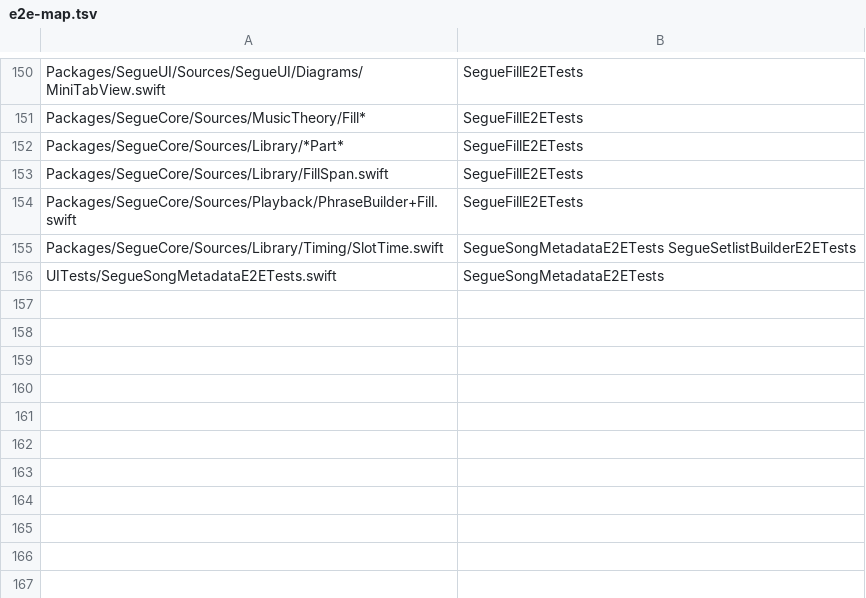
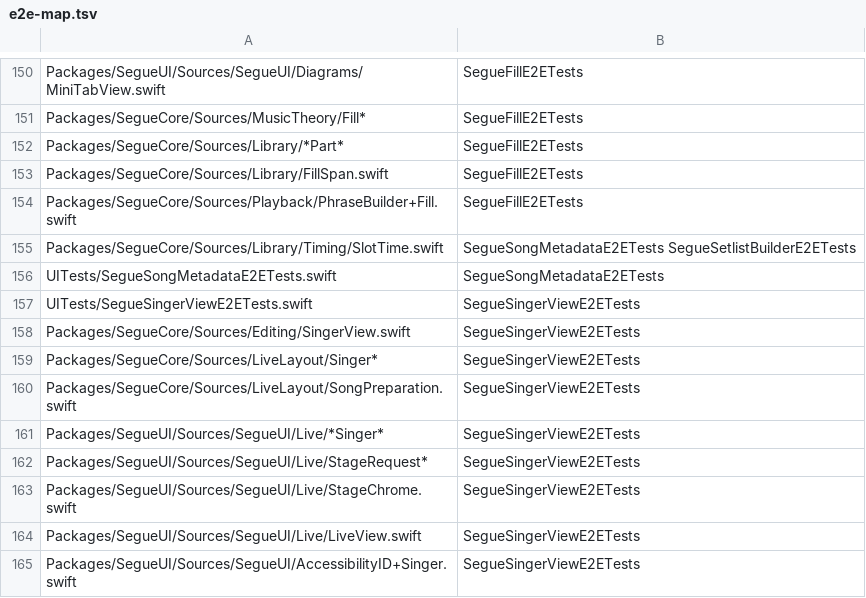
Before and after one commit to RyanDsilva/segue, a TSV file: UITests/e2e-map.tsv, drawn as a sheet; only a part is shown, gaps mark what is left out; the diff names each change by its address in the sheet, - before the commit and + after, or states it on an @@ line.

Commit message:
docs(p9-2): Singer view guide page, the stage and rehearse paragraphs, spec clarifications, and the singer view E2E (P9-2 step 7)

```diff
--- a/UITests/e2e-map.tsv
+++ b/UITests/e2e-map.tsv
+row 157: UITests/SegueSingerViewE2ETests.swift | SegueSingerViewE2ETests
+row 158: Packages/SegueCore/Sources/Editing/SingerView.swift | SegueSingerViewE2ETests
+row 159: Packages/SegueCore/Sources/LiveLayout/Singer* | SegueSingerViewE2ETests
+row 160: Packages/SegueCore/Sources/LiveLayout/SongPreparation.swift | SegueSingerViewE2ETests
+row 161: Packages/SegueUI/Sources/SegueUI/Live/*Singer* | SegueSingerViewE2ETests
+row 162: Packages/SegueUI/Sources/SegueUI/Live/StageRequest* | SegueSingerViewE2ETests
+row 163: Packages/SegueUI/Sources/SegueUI/Live/StageChrome.swift | SegueSingerViewE2ETests
+row 164: Packages/SegueUI/Sources/SegueUI/Live/LiveView.swift | SegueSingerViewE2ETests
+row 165: Packages/SegueUI/Sources/SegueUI/AccessibilityID+Singer.swift | SegueSingerViewE2ETests
```
Also changed, not shown: 6 other files.
